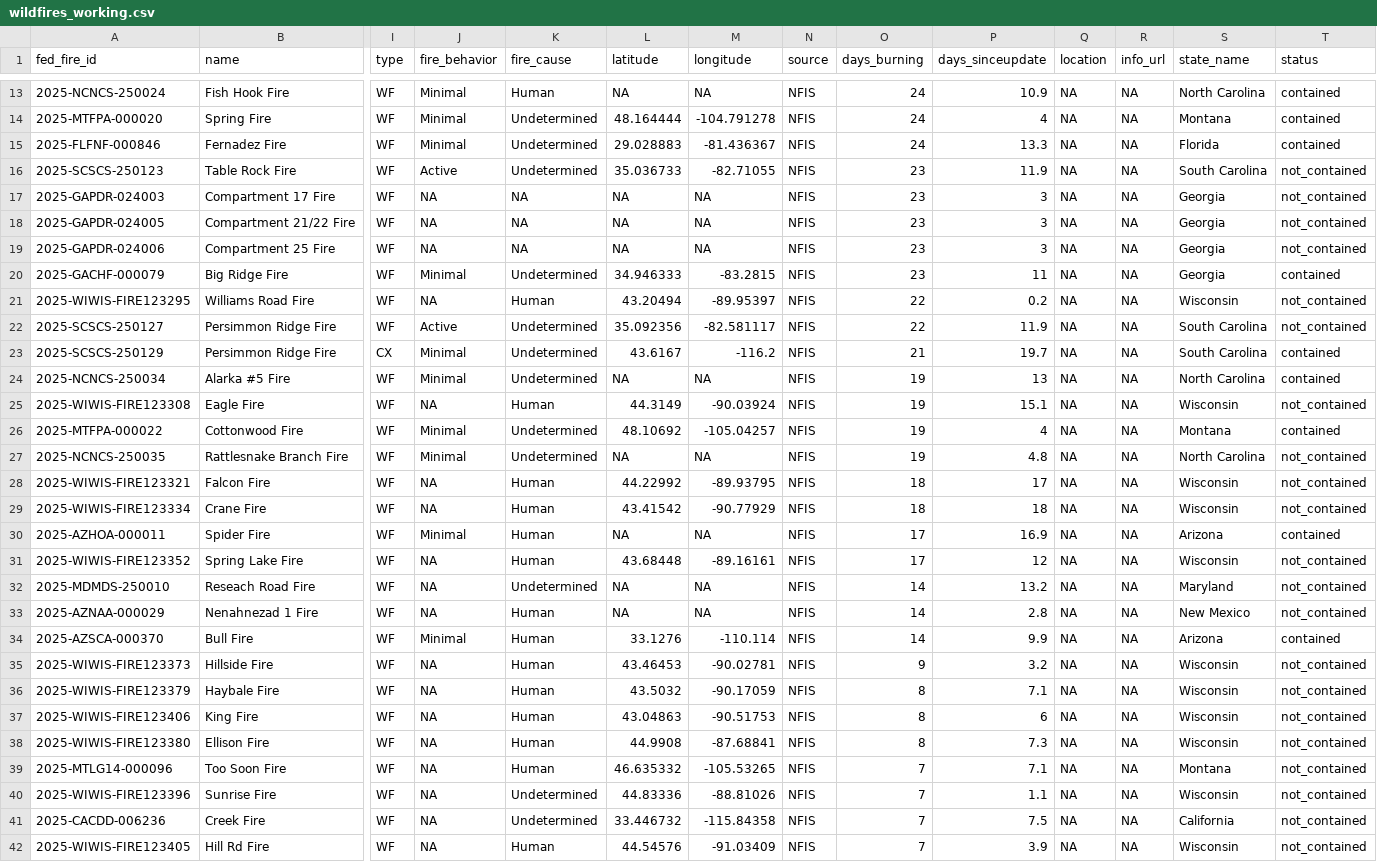
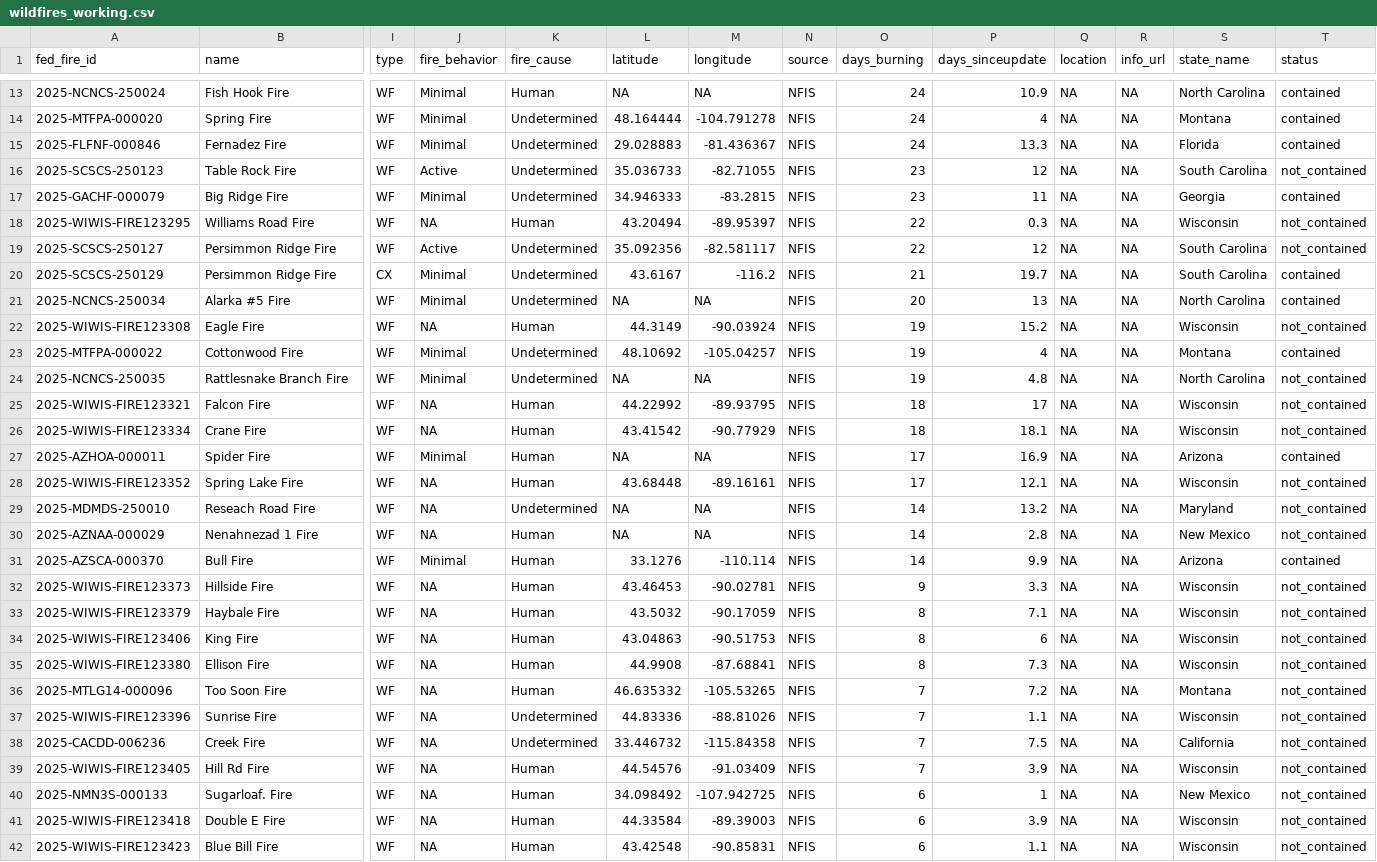
Before and after one commit to abcotvdata/wildfire_tracker, a CSV file: data/wildfires_working.csv, drawn as a sheet; only a part is shown, gaps mark what is left out; the shorter side is filled out with more unchanged rows; removed rows and columns are numbered as before the commit, all else as after; rows hold the shown columns only; the diff covers the shown part only; the diff names each change by its address in the sheet, - before the commit and + after, or states it on an @@ line.

Commit message:
New fires data. Maps updated!

```diff
--- a/data/wildfires_working.csv
+++ b/data/wildfires_working.csv
-P16 (days_sinceupdate): 11.9
+P16 (days_sinceupdate): 12
-row 17: 2025-GAPDR-024003 | Compartment 17 Fire | WF | NA | NA | NA | NA | NFIS | 23 | 3 | NA | NA | Georgia | not_contained
-row 18: 2025-GAPDR-024005 | Compartment 21/22 Fire | WF | NA | NA | NA | NA | NFIS | 23 | 3 | NA | NA | Georgia | not_contained
-row 19: 2025-GAPDR-024006 | Compartment 25 Fire | WF | NA | NA | NA | NA | NFIS | 23 | 3 | NA | NA | Georgia | not_contained
-P18 (days_sinceupdate): 0.2
+P18 (days_sinceupdate): 0.3
-P19 (days_sinceupdate): 11.9
+P19 (days_sinceupdate): 12
-O21 (days_burning): 19
+O21 (days_burning): 20
-P22 (days_sinceupdate): 15.1
+P22 (days_sinceupdate): 15.2
-P26 (days_sinceupdate): 18
+P26 (days_sinceupdate): 18.1
-P28 (days_sinceupdate): 12
+P28 (days_sinceupdate): 12.1
-P32 (days_sinceupdate): 3.2
+P32 (days_sinceupdate): 3.3
-P36 (days_sinceupdate): 7.1
+P36 (days_sinceupdate): 7.2
```
Also changed, not shown: 19 edited cells elsewhere in this file, 7 other files.
